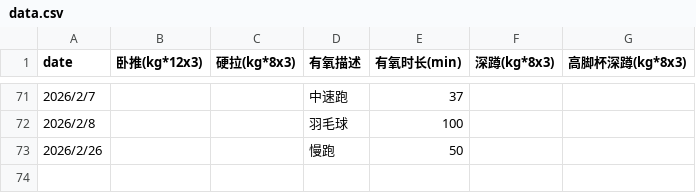
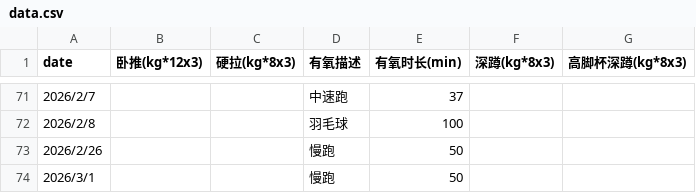
Before and after one commit to RaDsZ2z/sports, a CSV file: data.csv, drawn as a sheet; only a part is shown, gaps mark what is left out.

```diff
--- a/data.csv
+++ b/data.csv
@@ -73 +73,2 @@ date,卧推(kg*12x3),硬拉(kg*8x3),有氧描述,有氧时长(min),深蹲(kg*8x3
 2026/2/26,,,慢跑,50,,
+2026/3/1,,,慢跑,50,,
```
Also changed, not shown: 1 other file.
